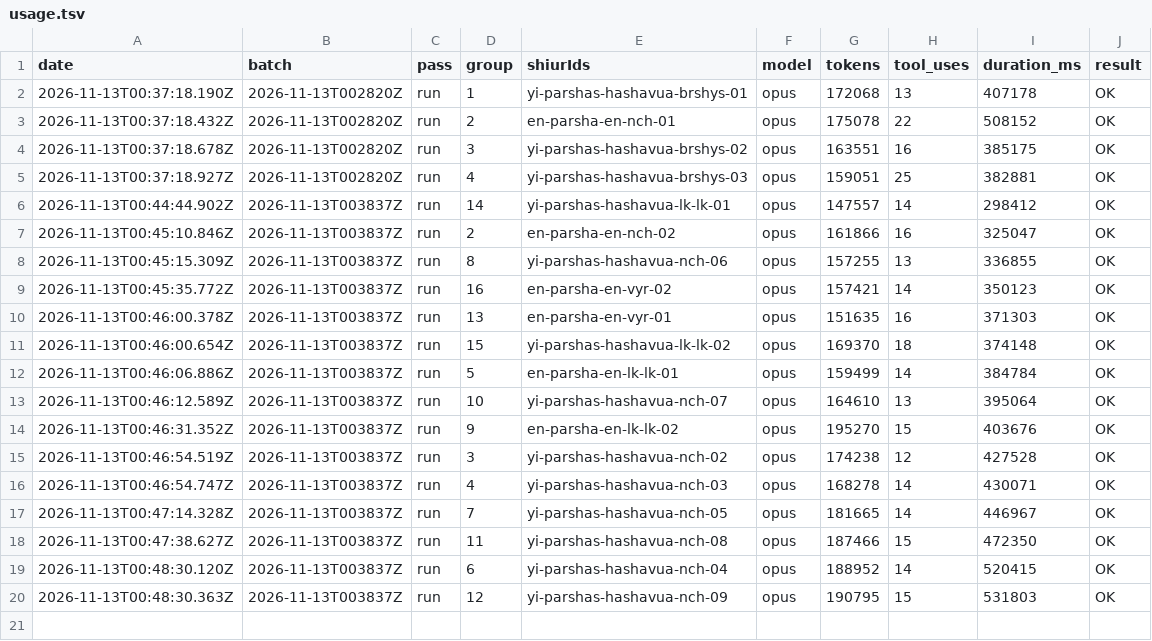
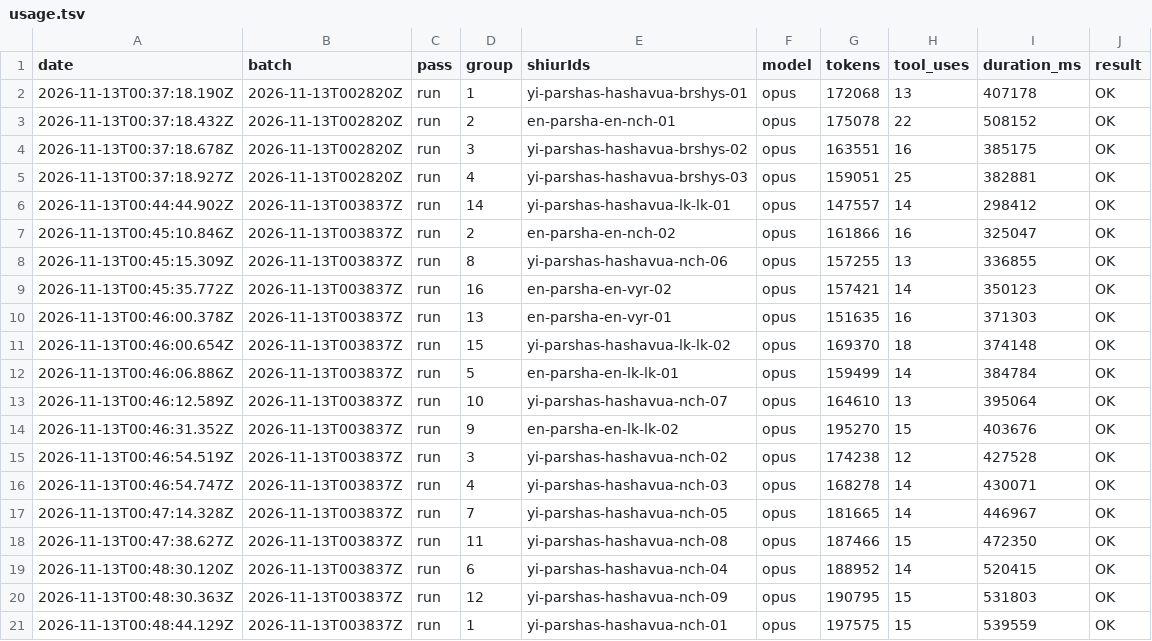
Before and after one commit to whyredevprojects/emunas, a TSV file: data/derived/usage.tsv, drawn as a sheet.

```diff
--- a/data/derived/usage.tsv
+++ b/data/derived/usage.tsv
@@ -20 +20,2 @@ date	batch	pass	group	shiurIds	model	tokens	tool_uses	duration_ms	result
 2026-11-13T00:48:30.363Z	2026-11-13T003837Z	run	12	yi-parshas-hashavua-nch-09	opus	190795	15	531803	OK
+2026-11-13T00:48:44.129Z	2026-11-13T003837Z	run	1	yi-parshas-hashavua-nch-01	opus	197575	15	539559	OK
```
Also changed, not shown: 1 other file.
